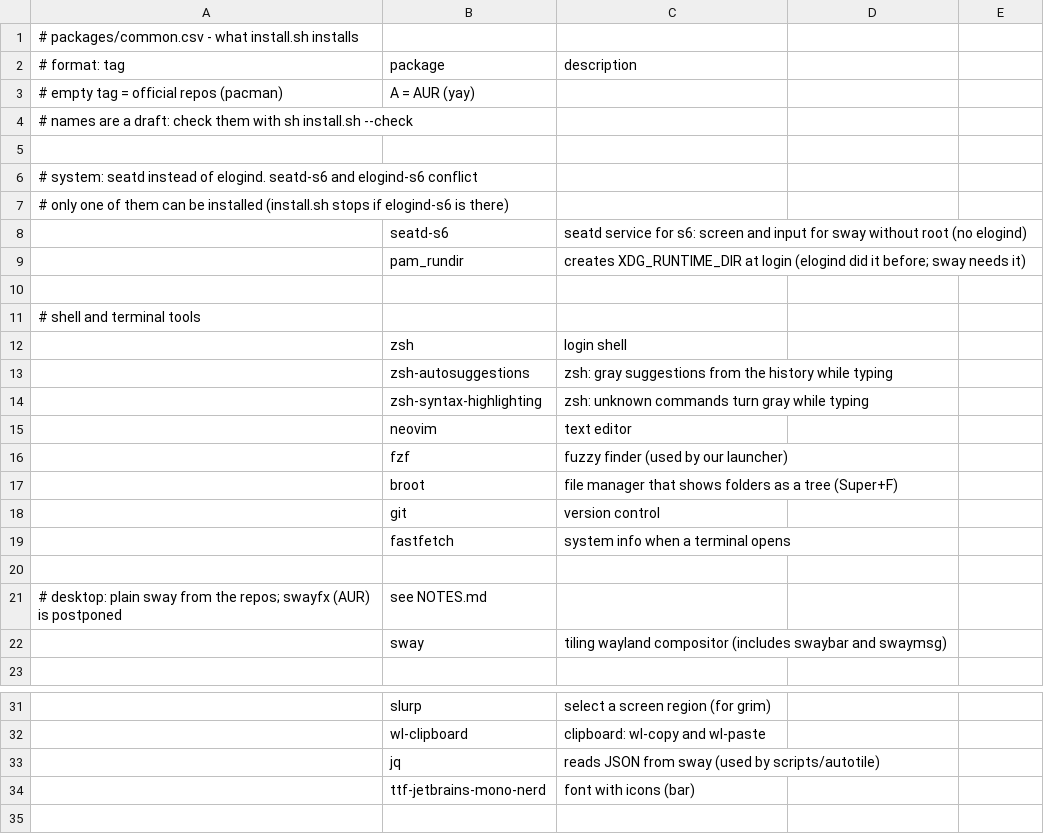
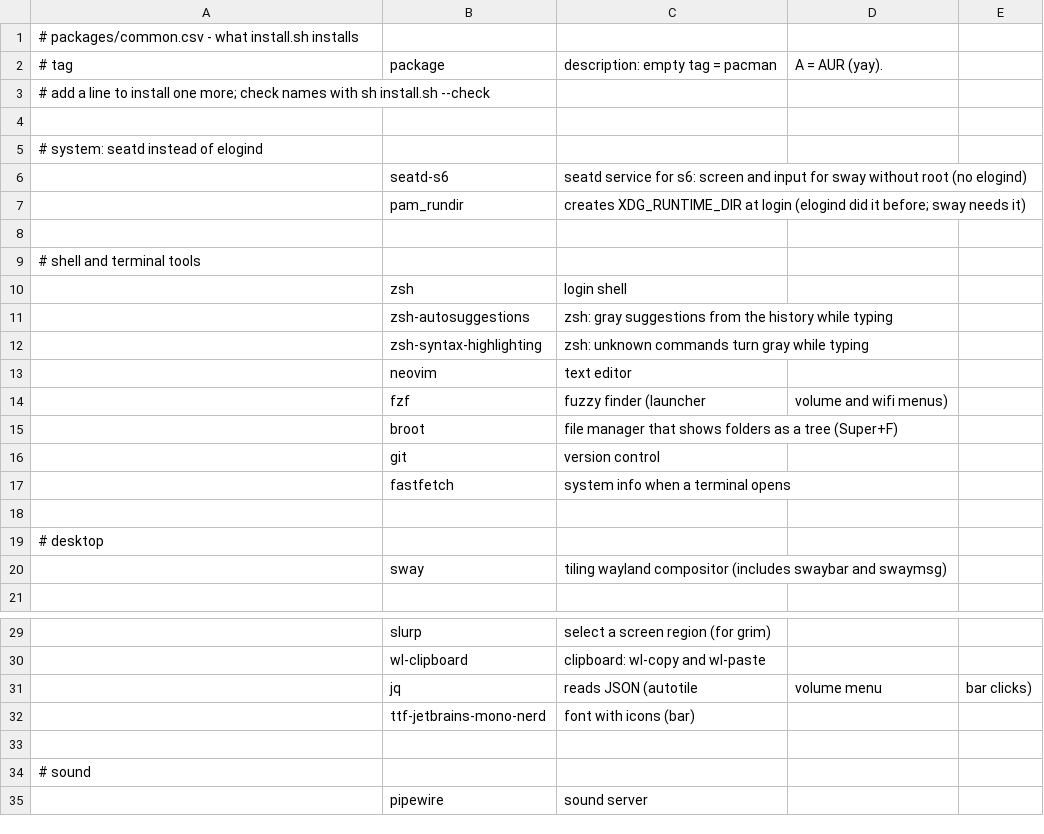
Before and after one commit to kiran-why/Shh-dotfiles, a CSV file: packages/common.csv, drawn as a sheet; only a part is shown, gaps mark what is left out; the shorter side is filled out with more unchanged rows.

```diff
--- a/packages/common.csv
+++ b/packages/common.csv
@@ -1,8 +1,6 @@
 # packages/common.csv - what install.sh installs
-# format: tag,package,description
-#   empty tag = official repos (pacman), A = AUR (yay)
-# names are a draft: check them with  sh install.sh --check
+# tag,package,description: empty tag = pacman, A = AUR (yay).
+# add a line to install one more; check names with  sh install.sh --check
 
-# system: seatd instead of elogind. seatd-s6 and elogind-s6 conflict,
-# only one of them can be installed (install.sh stops if elogind-s6 is there)
+# system: seatd instead of elogind
 ,seatd-s6,seatd service for s6: screen and input for sway without root (no elogind)
@@ -15,3 +13,3 @@
 ,neovim,text editor
-,fzf,fuzzy finder (used by our launcher)
+,fzf,fuzzy finder (launcher, volume and wifi menus)
 ,broot,file manager that shows folders as a tree (Super+F)
@@ -20,3 +18,3 @@
 
-# desktop: plain sway from the repos; swayfx (AUR) is postponed, see NOTES.md
+# desktop
 ,sway,tiling wayland compositor (includes swaybar and swaymsg)
@@ -32,3 +30,3 @@
 ,wl-clipboard,clipboard: wl-copy and wl-paste
-,jq,reads JSON from sway (used by scripts/autotile)
+,jq,reads JSON (autotile, volume menu, bar clicks)
 ,ttf-jetbrains-mono-nerd,font with icons (bar)
```
Also changed, not shown: 19 other files.
